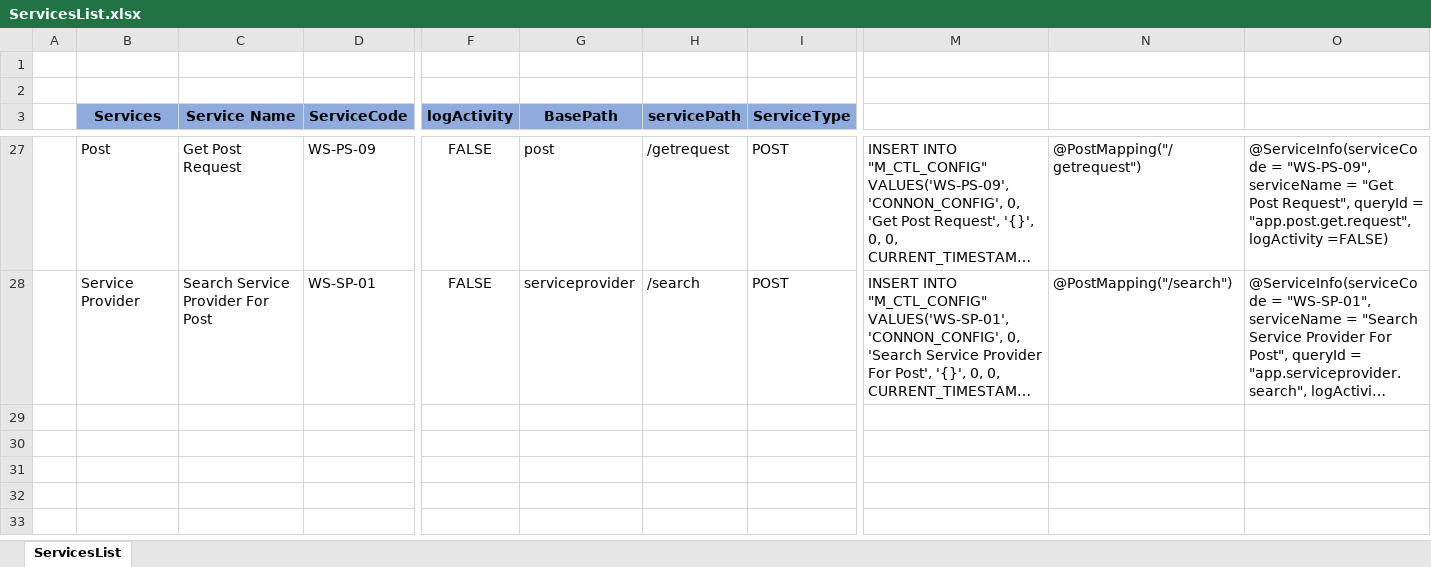
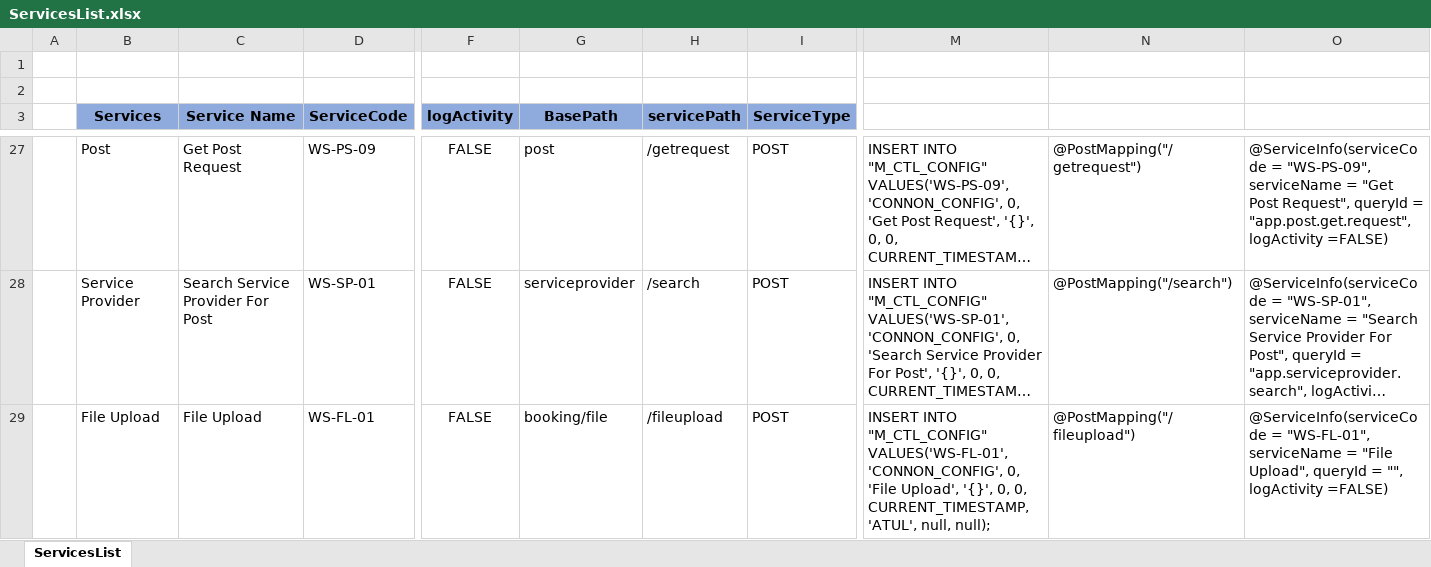
Before and after one commit to Atul-Raut/booking, an Excel workbook: Documents/Services/ServicesList.xlsx, sheet ServicesList, drawn as a sheet; only a part is shown, gaps mark what is left out; long unchanged cells end in …; values as stored, in another font and other column widths than the file's, no borders; rows hold the shown columns only; the diff names each change by its address in the sheet, - before the commit and + after, or states it on an @@ line.

```diff
--- a/Documents/Services/ServicesList.xlsx (sheet ServicesList)
+++ b/Documents/Services/ServicesList.xlsx (sheet ServicesList)
+row 29:  | File Upload | File Upload | WS-FL-01 | FALSE | booking/file | /fileupload | POST | INSERT INTO "M_CTL_CONFIG" VALUES('WS-FL-01','CONNON_CONFIG', 0, 'File Upload', '{}', 0, 0, CURRENT_TIMESTAMP, 'ATUL', null, null); | @PostMapping("/fileupload") | @ServiceInfo(serviceCode = "WS-FL-01", serviceName = "File Upload", queryId = "", logActivity =FALSE)
```
Also changed, not shown: Documents/ER-Daigram.xlsx, 30 other files.
